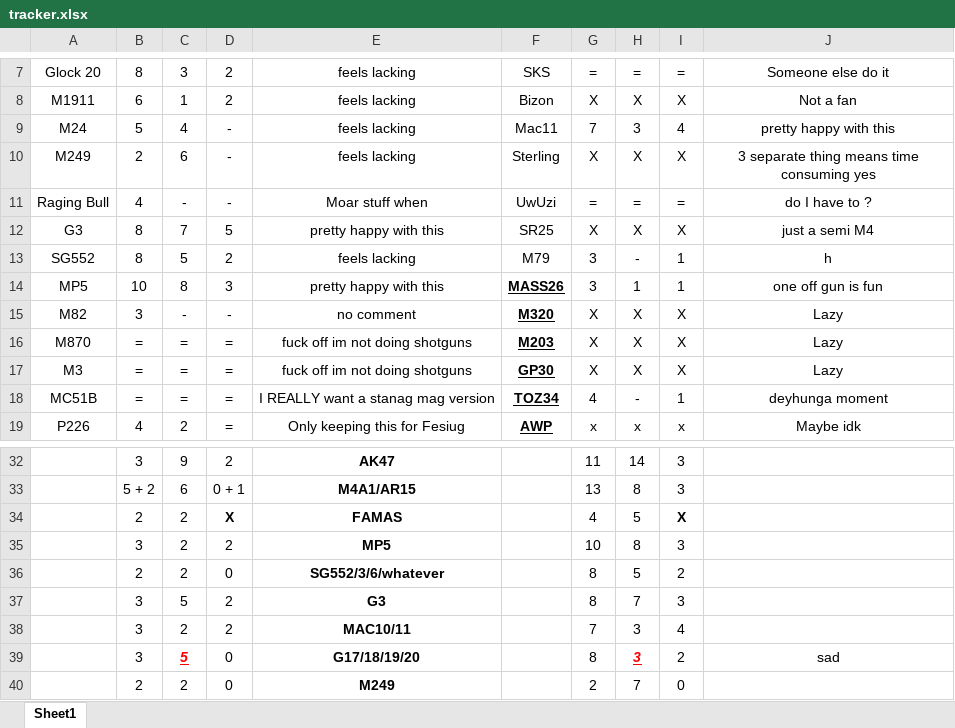
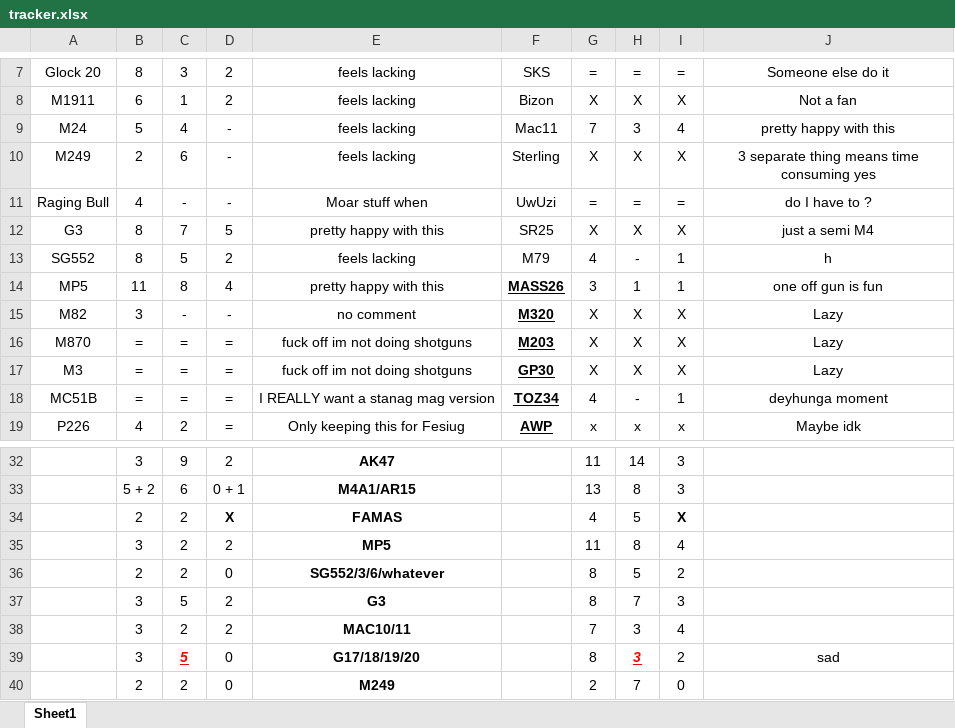
Before and after one commit to rzen1th/arccw-fas2, an Excel workbook: tracker.xlsx, sheet Sheet1, drawn as a sheet; only a part is shown, gaps mark what is left out; values as stored, in another font and other column widths than the file's, no borders; the diff names each change by its address in the sheet, - before the commit and + after, or states it on an @@ line.

```diff
--- a/tracker.xlsx (sheet Sheet1)
+++ b/tracker.xlsx (sheet Sheet1)
-G13: 3
+G13: 4
-B14: 10
+B14: 11
-D14: 3
+D14: 4
-G35: 10
+G35: 11
-I35: 3
+I35: 4
```
Also changed, not shown: 4 other files.
